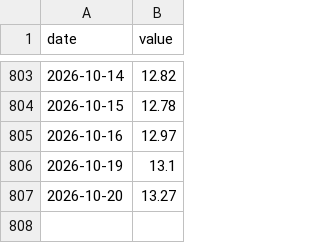
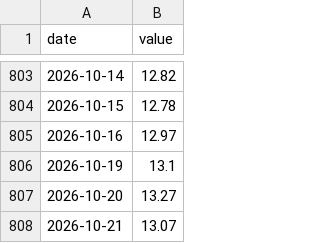
Before and after one commit to mirorichard-boop/credit-monitor, a CSV file: data/history/BAMLH0A3HYC.csv, drawn as a sheet; only a part is shown, gaps mark what is left out; the diff names each change by its address in the sheet, - before the commit and + after, or states it on an @@ line.

```diff
--- a/data/history/BAMLH0A3HYC.csv
+++ b/data/history/BAMLH0A3HYC.csv
+row 808: 2026-10-21 | 13.07
```
Also changed, not shown: data/history/BAMLC0A0CM.csv, data/history/BAMLC0A1CAAA.csv, 13 other files.
